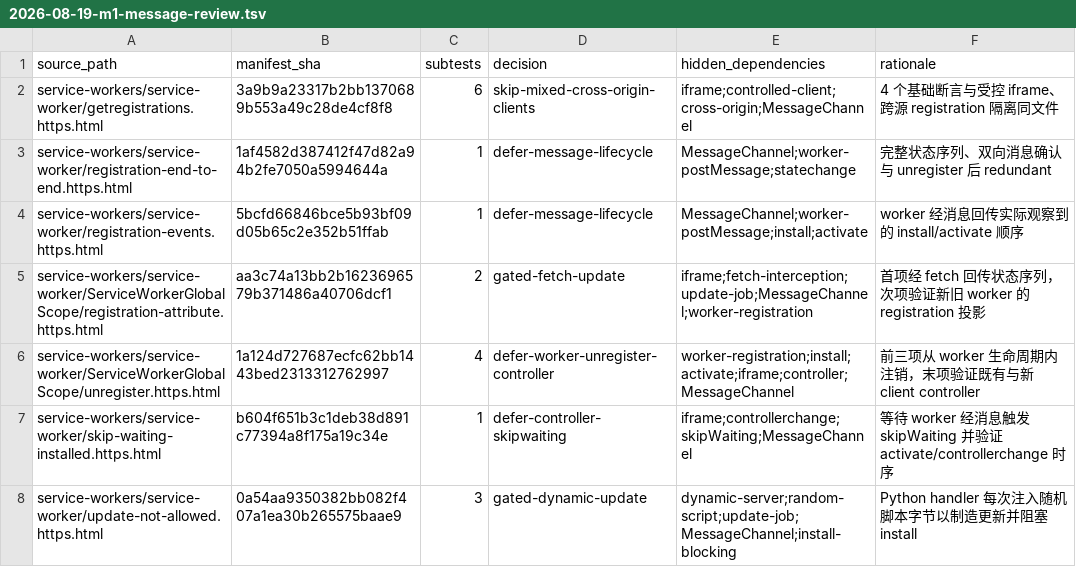
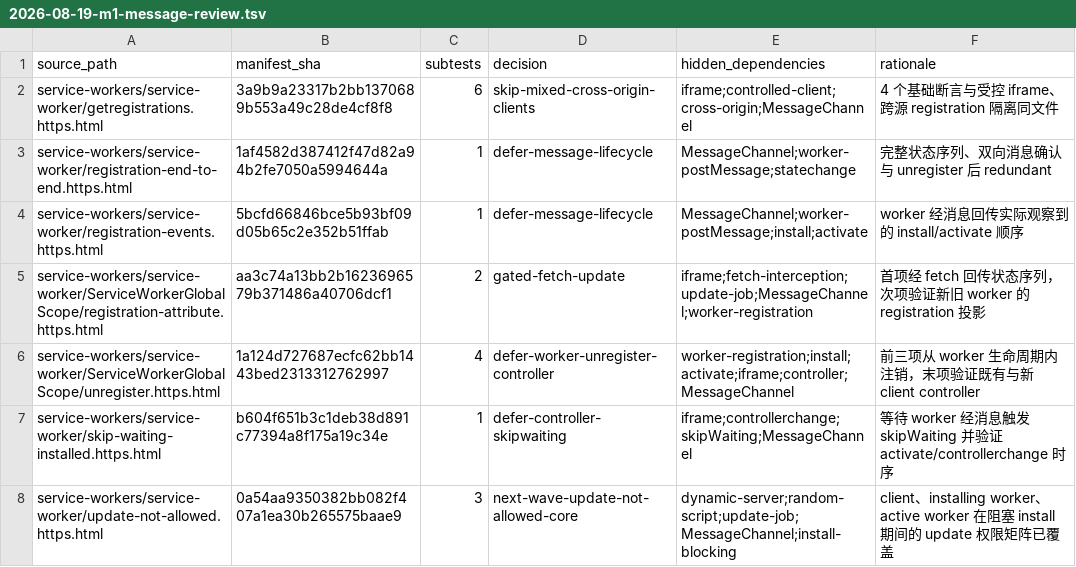
Before and after one commit to leizongmin/ZeroWeb, a TSV file: docs/goal/service-workers/evidence/2026-08-19-m1-message-review.tsv, drawn as a sheet.

Commit message:
feat(service-worker): enforce worker update permissions

```diff
--- a/docs/goal/service-workers/evidence/2026-08-19-m1-message-review.tsv
+++ b/docs/goal/service-workers/evidence/2026-08-19-m1-message-review.tsv
@@ -7,2 +7,2 @@ service-workers/service-worker/ServiceWorkerGlobalScope/unregister.https.html	1a
 service-workers/service-worker/skip-waiting-installed.https.html	b604f651b3c1deb38d891c77394a8f175a19c34e	1	defer-controller-skipwaiting	iframe;controllerchange;skipWaiting;MessageChannel	等待 worker 经消息触发 skipWaiting 并验证 activate/controllerchange 时序
-service-workers/service-worker/update-not-allowed.https.html	0a54aa9350382bb082f407a1ea30b265575baae9	3	gated-dynamic-update	dynamic-server;random-script;update-job;MessageChannel;install-blocking	Python handler 每次注入随机脚本字节以制造更新并阻塞 install
+service-workers/service-worker/update-not-allowed.https.html	0a54aa9350382bb082f407a1ea30b265575baae9	3	next-wave-update-not-allowed-core	dynamic-server;random-script;update-job;MessageChannel;install-blocking	client、installing worker、active worker 在阻塞 install 期间的 update 权限矩阵已覆盖
```
Also changed, not shown: docs/goal/service-workers/evidence/2026-08-19-wpt-disposition.tsv, 22 other files.
